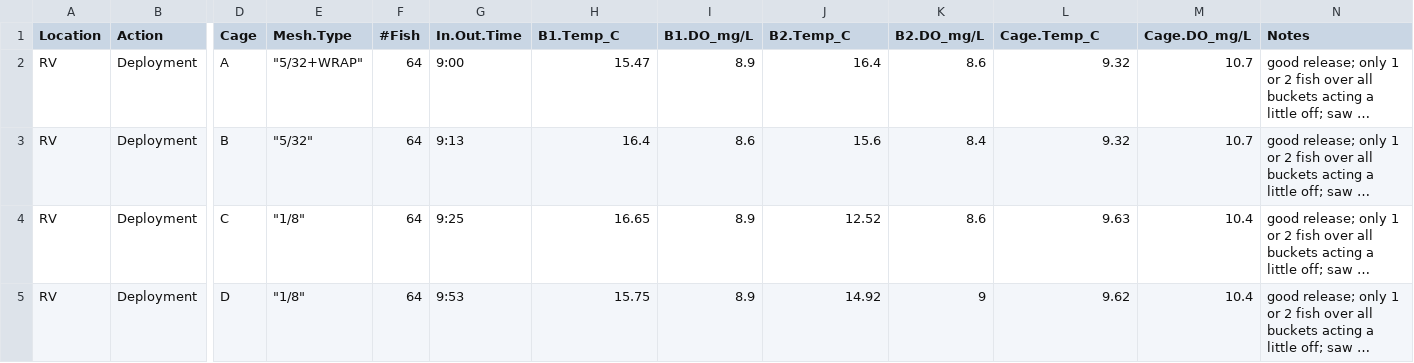
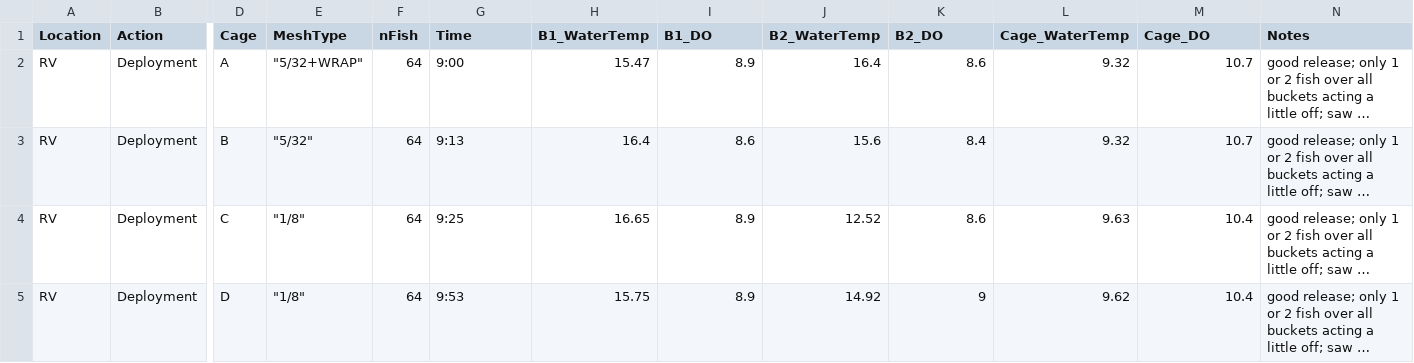
Before and after one commit to EMRR-DISE/Smelt-cages, a CSV file: smelt_2019_winterspring/data_raw/2019_smeltstudy_deploy_retrieve_data.csv, drawn as a sheet; only a part is shown, gaps mark what is left out; long unchanged cells end in …; the diff names each change by its address in the sheet, - before the commit and + after, or states it on an @@ line.

```diff
--- a/smelt_2019_winterspring/data_raw/2019_smeltstudy_deploy_retrieve_data.csv
+++ b/smelt_2019_winterspring/data_raw/2019_smeltstudy_deploy_retrieve_data.csv
-E1: Mesh.Type
+E1: MeshType
-F1: #Fish
+F1: nFish
-G1: In.Out.Time
+G1: Time
-H1: B1.Temp_C
+H1: B1_WaterTemp
-I1: B1.DO_mg/L
+I1: B1_DO
-J1: B2.Temp_C
+J1: B2_WaterTemp
-K1: B2.DO_mg/L
+K1: B2_DO
-L1: Cage.Temp_C
+L1: Cage_WaterTemp
-M1: Cage.DO_mg/L
+M1: Cage_DO
```
Also changed, not shown: smelt_2019_winterspring/data_raw/2019_smeltstudy_cagevelocity_data.csv, smelt_2019_winterspring/data_raw/2019_smeltstudy_dailycheck_data.csv, 5 other files.
